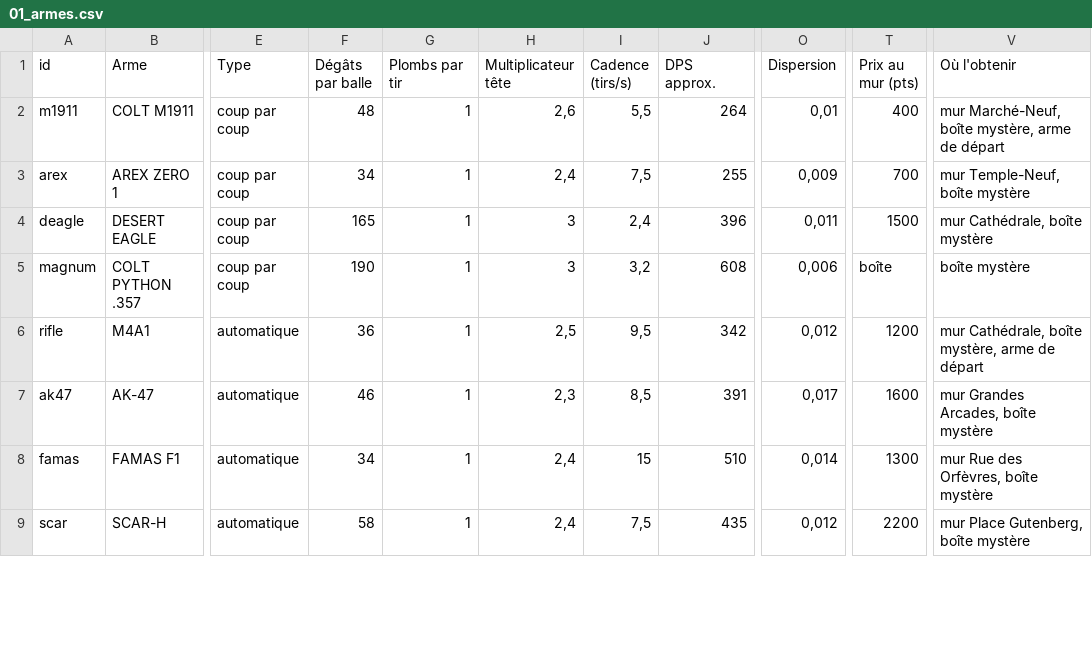
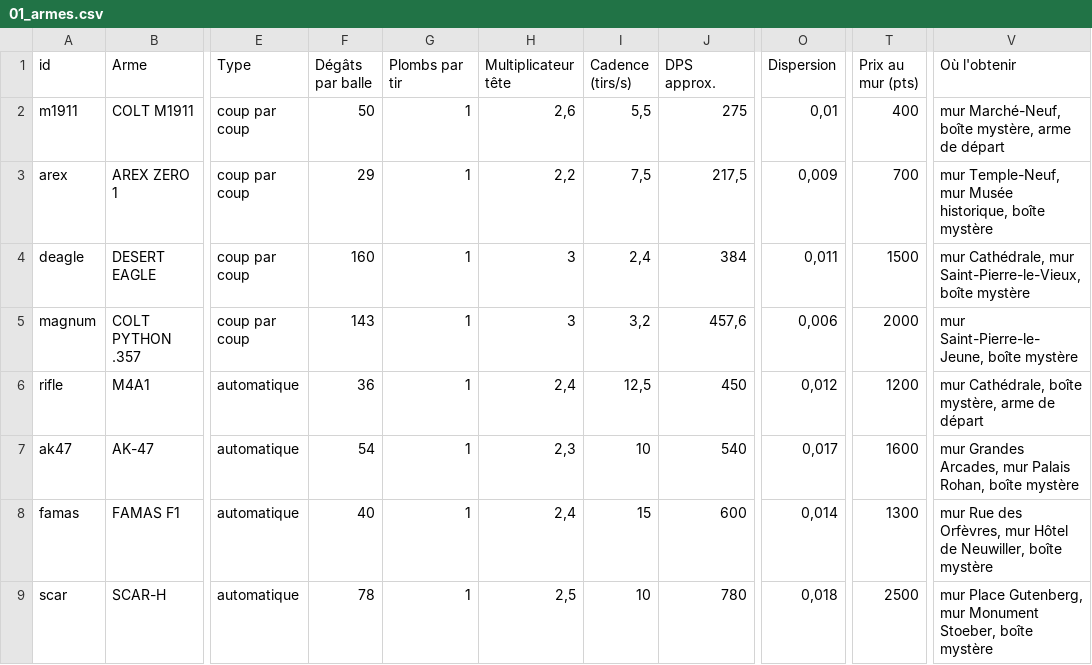
Before and after one commit to davideneco/zombie-survival, a CSV file: docs/csv/01_armes.csv, drawn as a sheet; only a part is shown, gaps mark what is left out; the diff covers the shown part only; the diff names each change by its address in the sheet, - before the commit and + after, or states it on an @@ line.

```diff
--- a/docs/csv/01_armes.csv
+++ b/docs/csv/01_armes.csv
-F2 (Dégâts par balle): 48
+F2 (Dégâts par balle): 50
-J2 (DPS approx.): 264
+J2 (DPS approx.): 275
-F3 (Dégâts par balle): 34
+F3 (Dégâts par balle): 29
-H3 (Multiplicateur tête): 2,4
+H3 (Multiplicateur tête): 2,2
-J3 (DPS approx.): 255
+J3 (DPS approx.): 217,5
-V3 (Où l'obtenir): mur Temple-Neuf, boîte mystère
+V3 (Où l'obtenir): mur Temple-Neuf, mur Musée historique, boîte mystère
-F4 (Dégâts par balle): 165
+F4 (Dégâts par balle): 160
-J4 (DPS approx.): 396
+J4 (DPS approx.): 384
-V4 (Où l'obtenir): mur Cathédrale, boîte mystère
+V4 (Où l'obtenir): mur Cathédrale, mur Saint-Pierre-le-Vieux, boîte mystère
-F5 (Dégâts par balle): 190
+F5 (Dégâts par balle): 143
-J5 (DPS approx.): 608
+J5 (DPS approx.): 457,6
-T5 (Prix au mur (pts)): boîte
+T5 (Prix au mur (pts)): 2000
-V5 (Où l'obtenir): boîte mystère
+V5 (Où l'obtenir): mur Saint-Pierre-le-Jeune, boîte mystère
-H6 (Multiplicateur tête): 2,5
+H6 (Multiplicateur tête): 2,4
-I6 (Cadence (tirs/s)): 9,5
+I6 (Cadence (tirs/s)): 12,5
-J6 (DPS approx.): 342
+J6 (DPS approx.): 450
-F7 (Dégâts par balle): 46
+F7 (Dégâts par balle): 54
-I7 (Cadence (tirs/s)): 8,5
+I7 (Cadence (tirs/s)): 10
-J7 (DPS approx.): 391
+J7 (DPS approx.): 540
-V7 (Où l'obtenir): mur Grandes Arcades, boîte mystère
+V7 (Où l'obtenir): mur Grandes Arcades, mur Palais Rohan, boîte mystère
-F8 (Dégâts par balle): 34
+F8 (Dégâts par balle): 40
-J8 (DPS approx.): 510
+J8 (DPS approx.): 600
-V8 (Où l'obtenir): …des Orfèvres, boîte mystère
+V8 (Où l'obtenir): …des Orfèvres, mur Hôtel de Neuwiller, boîte mystère
-F9 (Dégâts par balle): 58
+F9 (Dégâts par balle): 78
-H9 (Multiplicateur tête): 2,4
+H9 (Multiplicateur tête): 2,5
-I9 (Cadence (tirs/s)): 7,5
+I9 (Cadence (tirs/s)): 10
-J9 (DPS approx.): 435
+J9 (DPS approx.): 780
-O9 (Dispersion): 0,012
+O9 (Dispersion): 0,018
-T9 (Prix au mur (pts)): 2200
+T9 (Prix au mur (pts)): 2500
-V9 (Où l'obtenir): mur Place Gutenberg, boîte mystère
+V9 (Où l'obtenir): mur Place Gutenberg, mur Monument Stoeber, boîte mystère
```
Also changed, not shown: 3 added rows and 39 edited cells elsewhere in this file, docs/csv/02_pack_a_punch.csv, docs/csv/08_zombies.csv, 18 other files.
